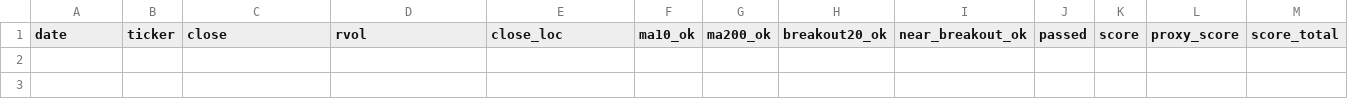
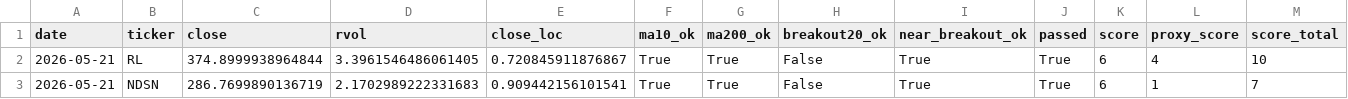
Before and after one commit to Hyodokamo/trend-catalyst-screener, a CSV file: data/outputs/screen_latest.csv, drawn as a sheet; only a part is shown; rows hold the shown columns only; the diff names each change by its address in the sheet, - before the commit and + after, or states it on an @@ line.

```diff
--- a/data/outputs/screen_latest.csv
+++ b/data/outputs/screen_latest.csv
+row 2: 2026-05-21 | RL | 374.8999938964844 | 3.3961546486061405 | 0.720845911876867 | True | True | False | True | True | 6 | 4 | 10
+row 3: 2026-05-21 | NDSN | 286.7699890136719 | 2.1702989222331683 | 0.909442156101541 | True | True | False | True | True | 6 | 1 | 7
```
Also changed, not shown: docs/screen_latest.csv, 3 other files.
